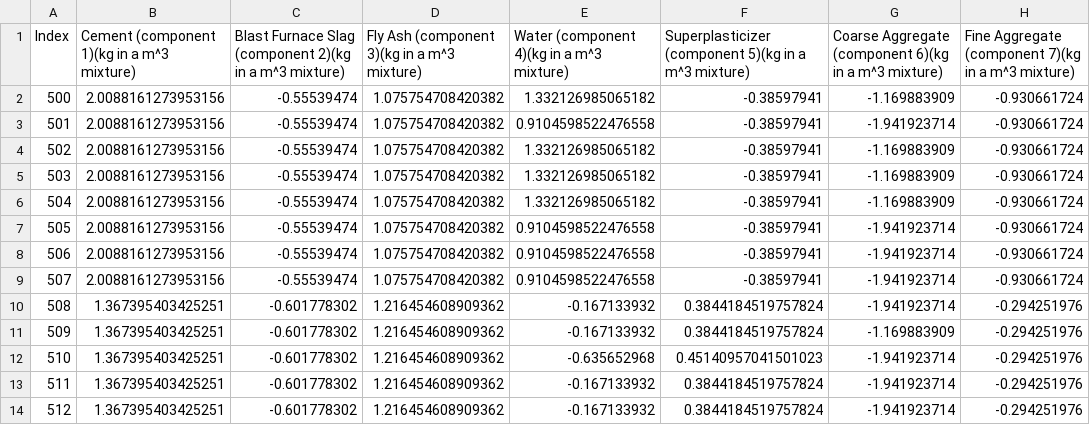
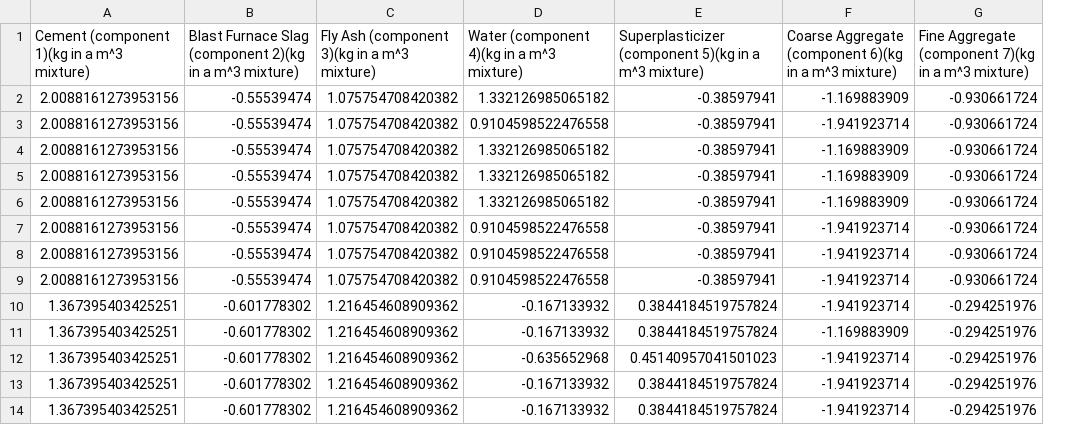
Before and after one commit to Haixinwow/CSE514-Project, a CSV file: standardized-raw-testing.csv, drawn as a sheet; only a part is shown; the diff names each change by its address in the sheet, - before the commit and + after, or states it on an @@ line.

```diff
--- a/standardized-raw-testing.csv
+++ b/standardized-raw-testing.csv
-column A (Index), rows 2-14: 500 | 501 | 502 | 503 | 504 | 505 | 506 | 507 | 508 | 509 | 510 | 511 | 512
```
Also changed, not shown: standardized_data.csv, standardized_raw_training.csv, 6 other files.
